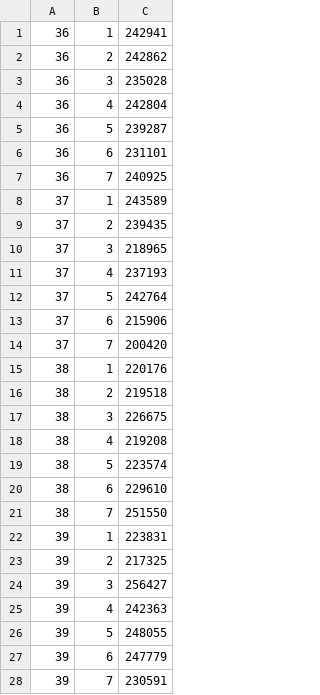
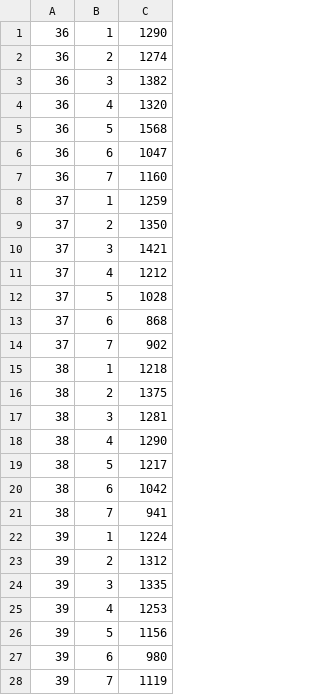
Before and after one commit to james-hadoop/JamesPython, a CSV file: _data/20191027/ret_20191027.csv, drawn as a sheet; only a part is shown; the diff covers the shown part only.

```diff
--- a/_data/20191027/ret_20191027.csv
+++ b/_data/20191027/ret_20191027.csv
@@ -1,28 +1,28 @@
-36,1,242941
-36,2,242862
-36,3,235028
-36,4,242804
-36,5,239287
-36,6,231101
-36,7,240925
-37,1,243589
-37,2,239435
-37,3,218965
-37,4,237193
-37,5,242764
-37,6,215906
-37,7,200420
-38,1,220176
-38,2,219518
-38,3,226675
-38,4,219208
-38,5,223574
-38,6,229610
-38,7,251550
-39,1,223831
-39,2,217325
-39,3,256427
-39,4,242363
-39,5,248055
-39,6,247779
-39,7,230591
+36,1,1290
+36,2,1274
+36,3,1382
+36,4,1320
+36,5,1568
+36,6,1047
+36,7,1160
+37,1,1259
+37,2,1350
+37,3,1421
+37,4,1212
+37,5,1028
+37,6,868
+37,7,902
+38,1,1218
+38,2,1375
+38,3,1281
+38,4,1290
+38,5,1217
+38,6,1042
+38,7,941
+39,1,1224
+39,2,1312
+39,3,1335
+39,4,1253
+39,5,1156
+39,6,980
+39,7,1119
```
Also changed, not shown: 7 removed rows and 21 edited cells elsewhere in this file, 16 other files.
